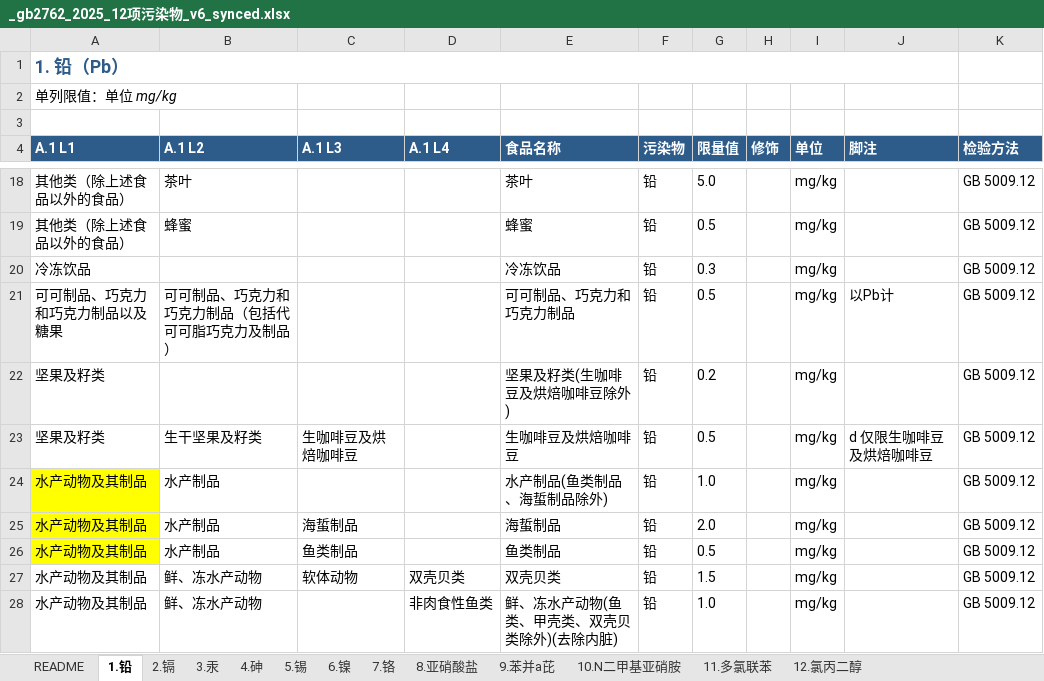
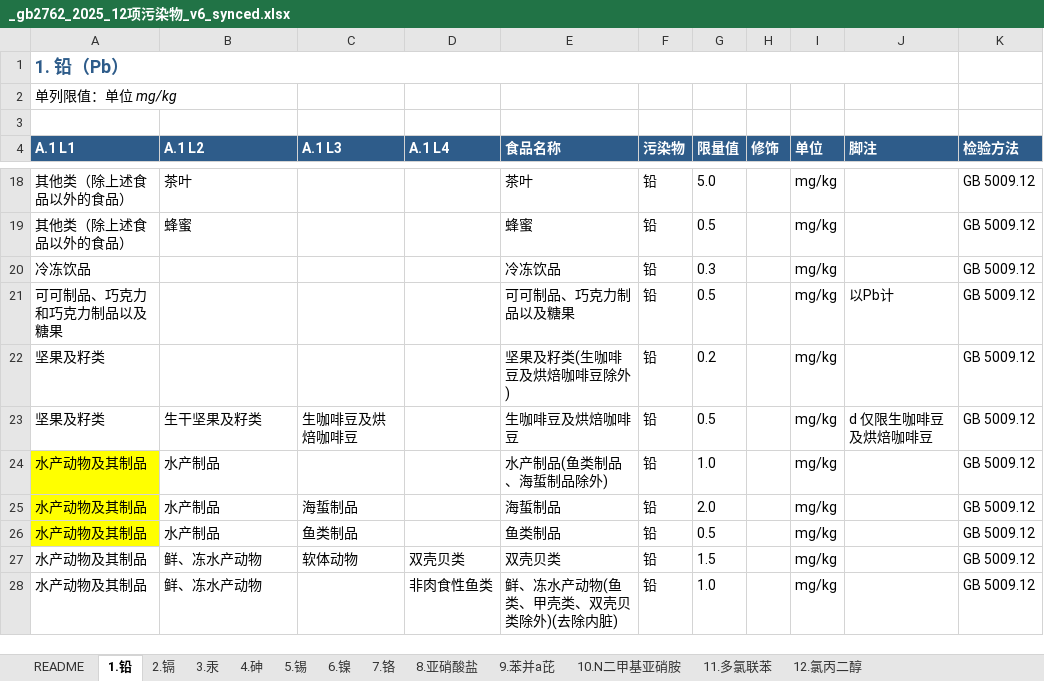
Before and after one commit to 5678Hub/jianyu, an Excel workbook: data/gb2762/_gb2762_2025_12项污染物_v6_synced.xlsx, sheet 1.铅, drawn as a sheet; only a part is shown, gaps mark what is left out; values as stored, in another font and other column widths than the file's, no borders; the diff names each change by its address in the sheet, - before the commit and + after, or states it on an @@ line.

```diff
--- a/data/gb2762/_gb2762_2025_12项污染物_v6_synced.xlsx (sheet 1.铅)
+++ b/data/gb2762/_gb2762_2025_12项污染物_v6_synced.xlsx (sheet 1.铅)
-B21 (A.1 L2): 可可制品、巧克力和巧克力制品（包括代可可脂巧克力及制品）
+B21 (A.1 L2): (empty)
-E21 (食品名称): 可可制品、巧克力和巧克力制品
+E21 (食品名称): 可可制品、巧克力制品以及糖果
```
Also changed, not shown: sheet 4.砷, sheet 5.锡, 5 other files.
